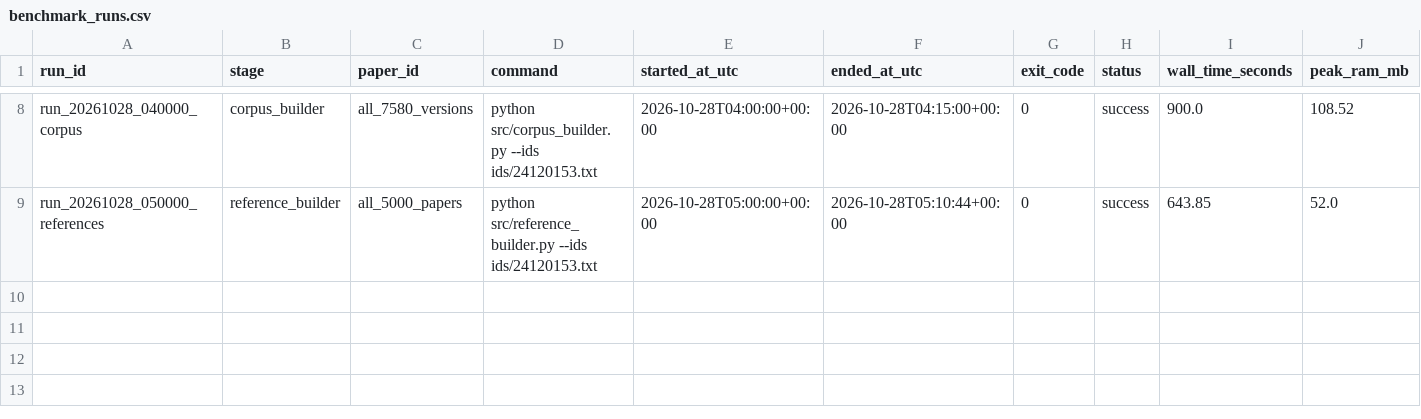
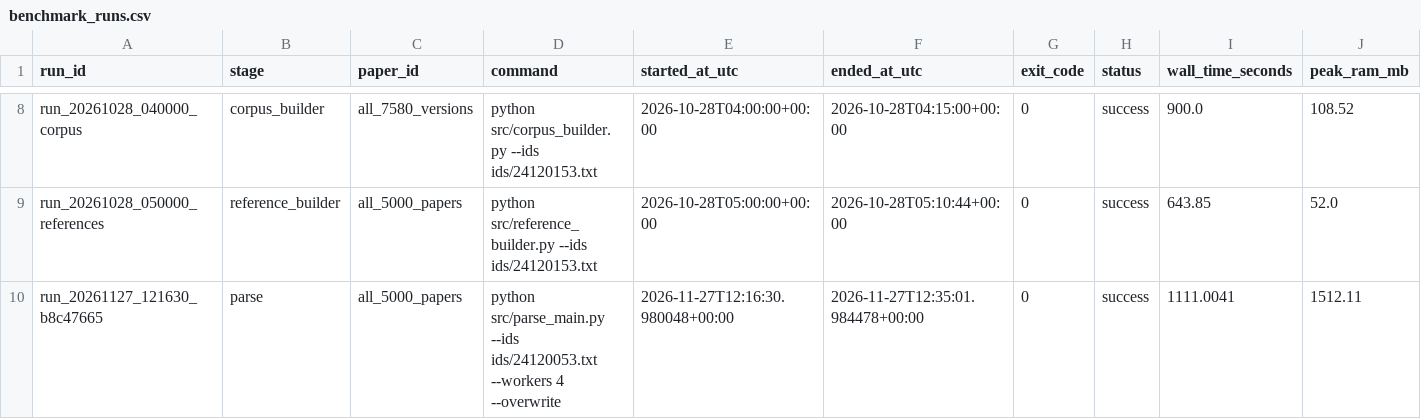
Before and after one commit to dnhoang-2006/introds-arxiv-project, a CSV file: book/data/benchmark_runs.csv, drawn as a sheet; only a part is shown, gaps mark what is left out; rows hold the shown columns only; the diff names each change by its address in the sheet, - before the commit and + after, or states it on an @@ line.

Commit message:
data(benchmark): them dong hieu nang stage parse cho dai 24120053

```diff
--- a/book/data/benchmark_runs.csv
+++ b/book/data/benchmark_runs.csv
+row 10: run_20261127_121630_b8c47665 | parse | all_5000_papers | python src/parse_main.py --ids ids/24120053.txt --workers 4 --overwrite | 2026-11-27T12:16:30.980048+00:00 | 2026-11-27T12:35:01.984478+00:00 | 0 | success | 1111.0041 | 1512.11
```
